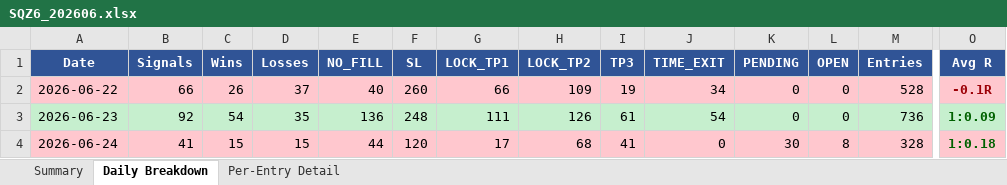
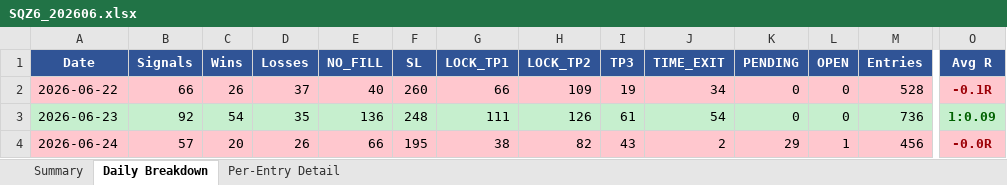
Before and after one commit to furqonajiy/gd-bt, an Excel workbook: reports/SQZ6_202606.xlsx, sheet Daily Breakdown, drawn as a sheet; only a part is shown, gaps mark what is left out; values as stored, in another font and other column widths than the file's, no borders; the diff covers the shown part only; the diff names each change by its address in the sheet, - before the commit and + after, or states it on an @@ line.

```diff
--- a/reports/SQZ6_202606.xlsx (sheet Daily Breakdown)
+++ b/reports/SQZ6_202606.xlsx (sheet Daily Breakdown)
-B4 (Signals): 41
+B4 (Signals): 57
-C4 (Wins): 15
+C4 (Wins): 20
-D4 (Losses): 15
+D4 (Losses): 26
-E4 (NO_FILL): 44
+E4 (NO_FILL): 66
-F4 (SL): 120
+F4 (SL): 195
-G4 (LOCK_TP1): 17
+G4 (LOCK_TP1): 38
-H4 (LOCK_TP2): 68
+H4 (LOCK_TP2): 82
-I4 (TP3): 41
+I4 (TP3): 43
-J4 (TIME_EXIT): 0
+J4 (TIME_EXIT): 2
-K4 (PENDING): 30
+K4 (PENDING): 29
-L4 (OPEN): 8
+L4 (OPEN): 1
-M4 (Entries): 328
+M4 (Entries): 456
-O4 (Avg R): 1:0.18
+O4 (Avg R): -0.0R
-O4 text colour: #006100
+O4 text colour: #9C0006
```
Also changed, not shown: 7 edited cells elsewhere in this sheet, sheet Per-Entry Detail, sheet Summary, reports/VIC_202606.xlsx, 1 other file.
